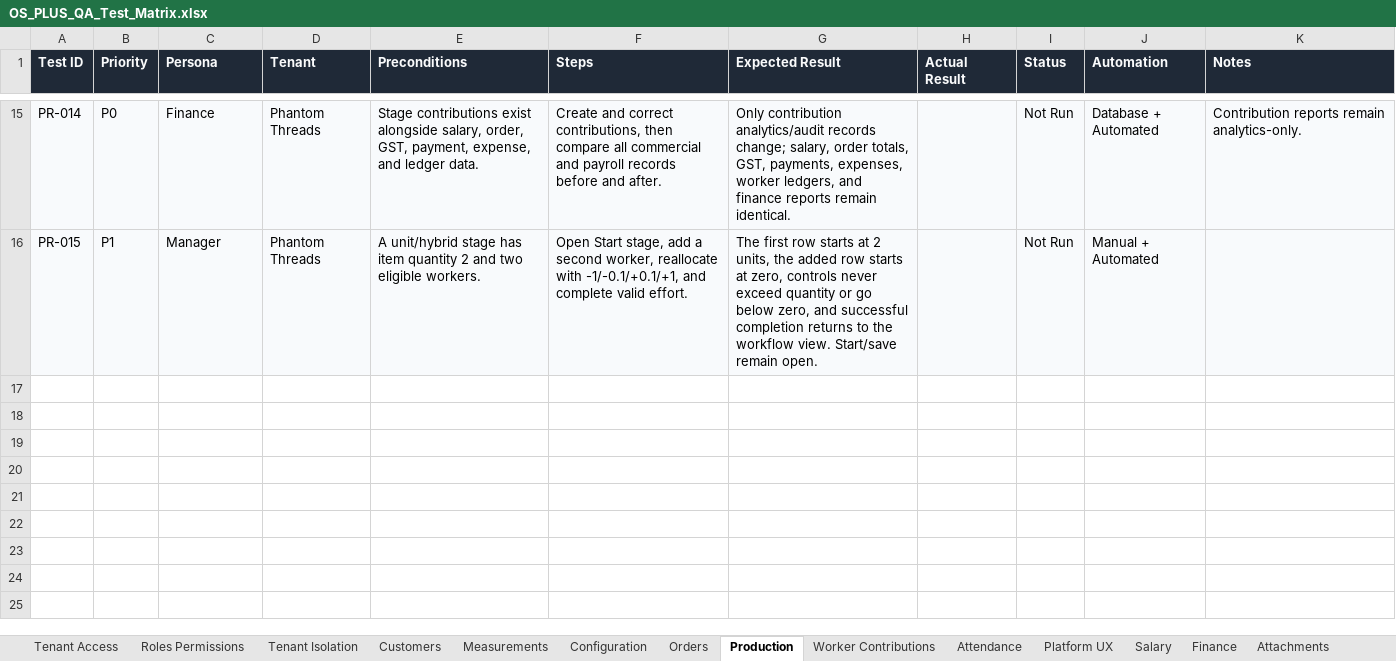
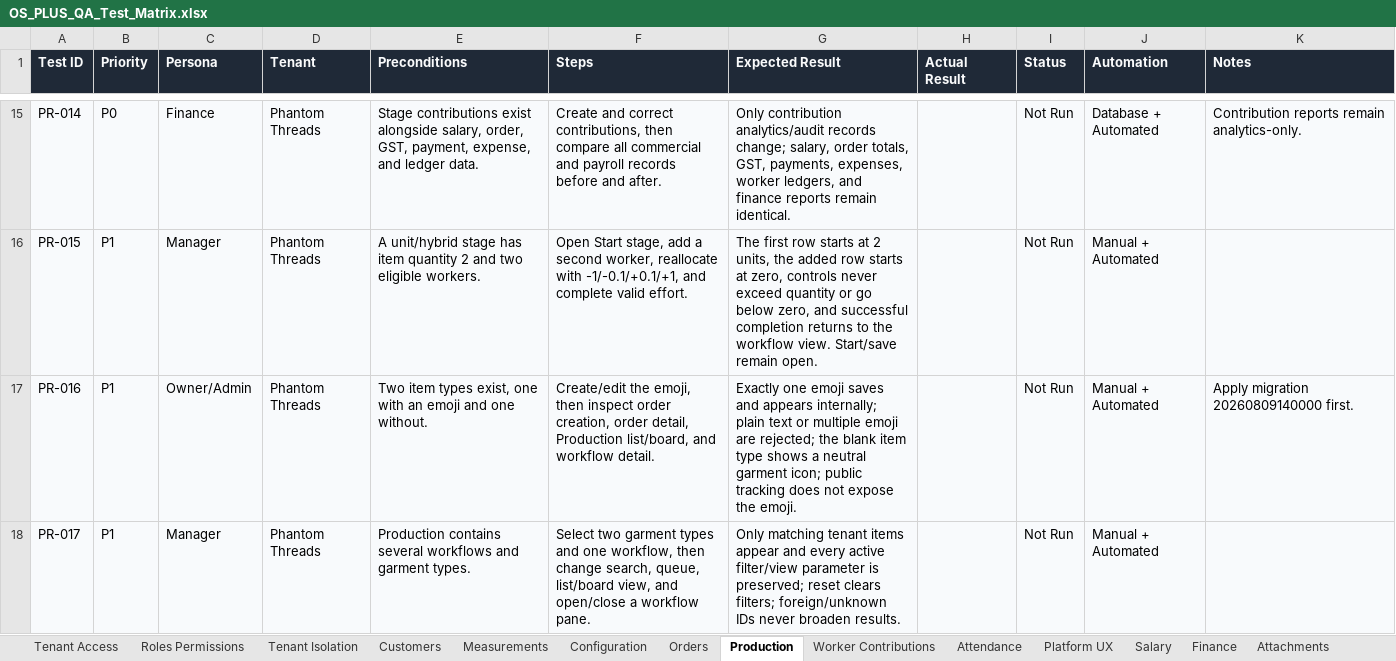
Before and after one commit to Abhijit-sai/os-plus, an Excel workbook: docs/OS_PLUS_QA_Test_Matrix.xlsx, sheet Production, drawn as a sheet; only a part is shown, gaps mark what is left out; values as stored, in another font and other column widths than the file's, no borders; table styles not drawn; the diff names each change by its address in the sheet, - before the commit and + after, or states it on an @@ line.

Commit message:
feat: add garment icons and production filters

```diff
--- a/docs/OS_PLUS_QA_Test_Matrix.xlsx (sheet Production)
+++ b/docs/OS_PLUS_QA_Test_Matrix.xlsx (sheet Production)
+row 17: PR-016 | P1 | Owner/Admin | Phantom Threads | Two item types exist, one with an emoji and one without. | Create/edit the emoji, then inspect order creation, order detail, Production list/board, and workflow detail. | Exactly one emoji saves and appears internally; plain text or multiple emoji are rejected; the blank item type shows a neutral garment icon; public tracking does not expose the emoji. |  | Not Run | Manual + Automated | Apply migration 20260809140000 first.
+row 18: PR-017 | P1 | Manager | Phantom Threads | Production contains several workflows and garment types. | Select two garment types and one workflow, then change search, queue, list/board view, and open/close a workflow pane. | Only matching tenant items appear and every active filter/view parameter is preserved; reset clears filters; foreign/unknown IDs never broaden results. |  | Not Run | Manual + Automated
```
Also changed, not shown: 24 other files.
